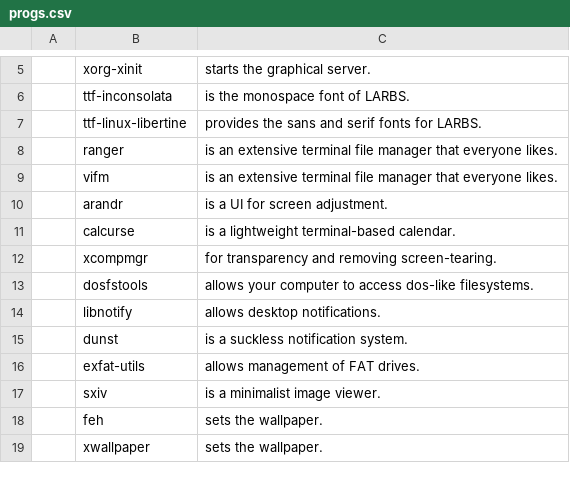
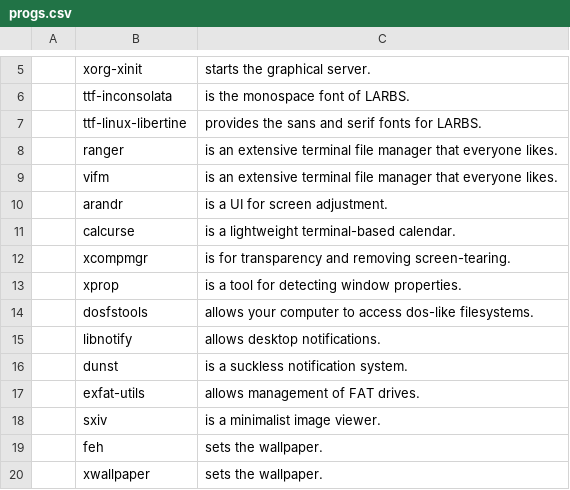
Before and after one commit to lucianonooijen/LARBS, a CSV file: progs.csv, drawn as a sheet; only a part is shown, gaps mark what is left out.

Commit message:
xprop added

```diff
--- a/progs.csv
+++ b/progs.csv
@@ -11,3 +11,4 @@
 ,calcurse,"is a lightweight terminal-based calendar."
-,xcompmgr,"for transparency and removing screen-tearing."
+,xcompmgr,"is for transparency and removing screen-tearing."
+,xprop,"is a tool for detecting window properties."
 ,dosfstools,"allows your computer to access dos-like filesystems."
```
